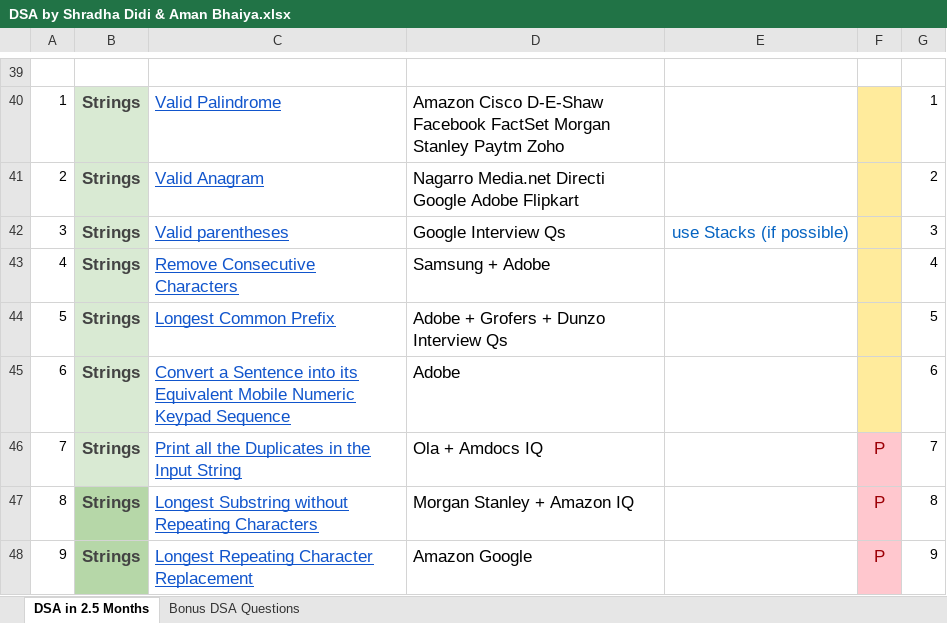
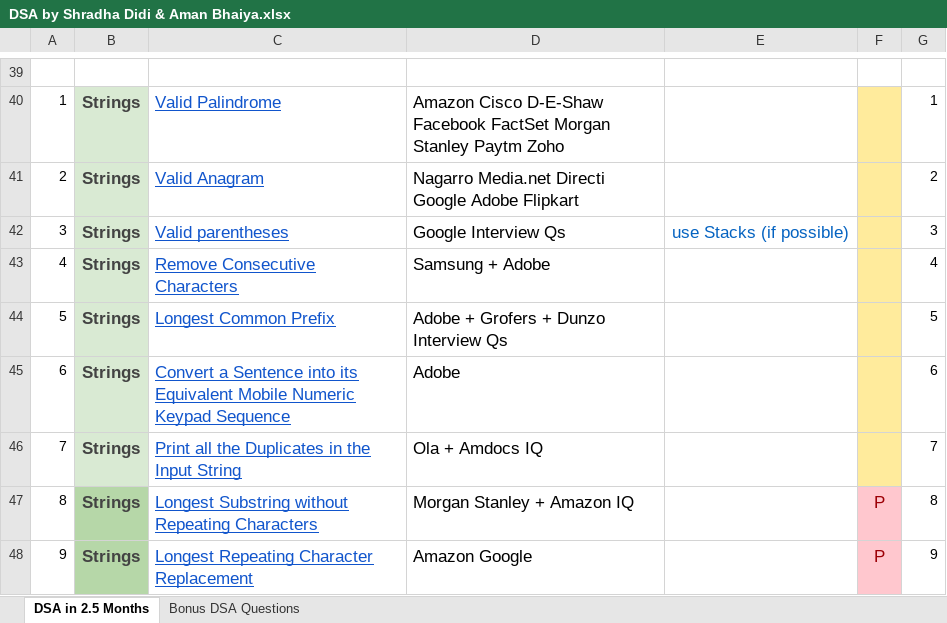
Before and after one commit to ParryApplications/DSASheetPractice, an Excel workbook: src/DSA by Shradha Didi & Aman Bhaiya.xlsx, sheet DSA in 2.5 Months, drawn as a sheet; only a part is shown, gaps mark what is left out; values as stored, in another font and other column widths than the file's, no borders; the diff names each change by its address in the sheet, - before the commit and + after, or states it on an @@ line.

Commit message:
DSA Sheet updated

```diff
--- a/src/DSA by Shradha Didi & Aman Bhaiya.xlsx (sheet DSA in 2.5 Months)
+++ b/src/DSA by Shradha Didi & Aman Bhaiya.xlsx (sheet DSA in 2.5 Months)
-F46: P
+F46: (empty)
-F46 fill: #FFC7CE
+F46 fill: #FFEB9C
```
